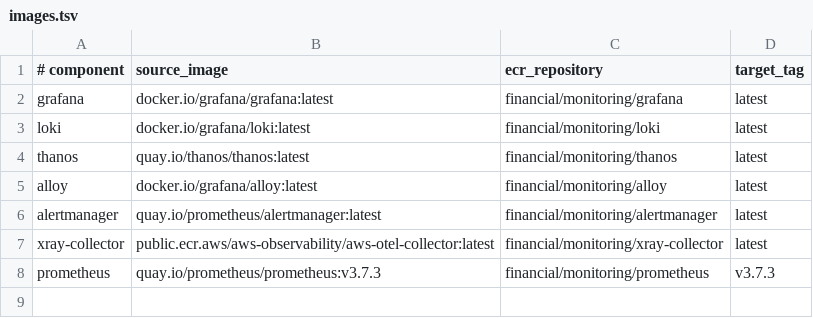
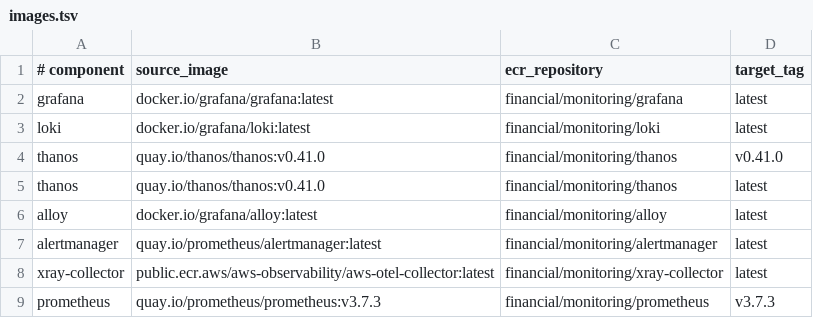
Before and after one commit to ilpoom-jinro/AWS, a TSV file: monitoring/images.tsv, drawn as a sheet.

Commit message:
chore : 모니터링 툴 이미지 깃 액션 thanous 버전 오류

```diff
--- a/monitoring/images.tsv
+++ b/monitoring/images.tsv
@@ -3,3 +3,4 @@ grafana	docker.io/grafana/grafana:latest	financial/monitoring/grafana	latest
 loki	docker.io/grafana/loki:latest	financial/monitoring/loki	latest
-thanos	quay.io/thanos/thanos:latest	financial/monitoring/thanos	latest
+thanos	quay.io/thanos/thanos:v0.41.0	financial/monitoring/thanos	v0.41.0
+thanos	quay.io/thanos/thanos:v0.41.0	financial/monitoring/thanos	latest
 alloy	docker.io/grafana/alloy:latest	financial/monitoring/alloy	latest
```
